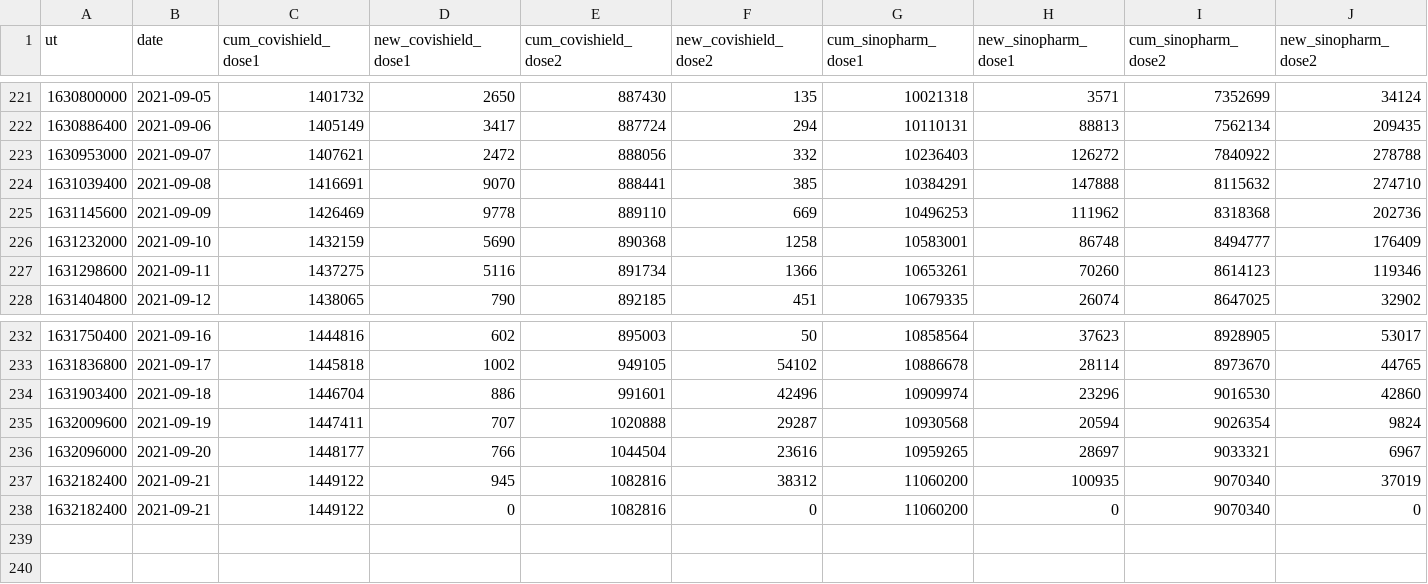
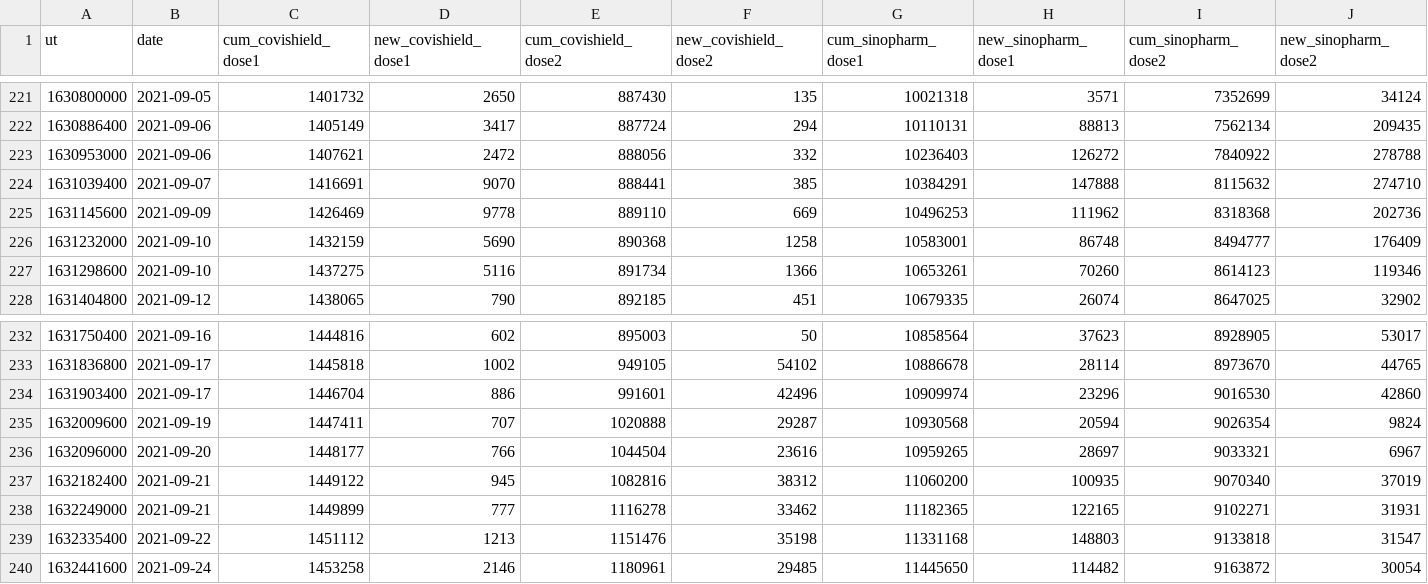
Before and after one commit to nuuuwan/covid19, a TSV file: covid19.epid.vaxs.latest.tsv, drawn as a sheet; only a part is shown, gaps mark what is left out; removed rows and columns are numbered as before the commit, all else as after; rows hold the shown columns only; the diff names each change by its address in the sheet, - before the commit and + after, or states it on an @@ line.

Commit message:
Updated data Sat Sep 25 07:35:55 UTC 2021

```diff
--- a/covid19.epid.vaxs.latest.tsv
+++ b/covid19.epid.vaxs.latest.tsv
-B223 (date): 2021-09-07
+B223 (date): 2021-09-06
-B224 (date): 2021-09-08
+B224 (date): 2021-09-07
-B227 (date): 2021-09-11
+B227 (date): 2021-09-10
-B234 (date): 2021-09-18
+B234 (date): 2021-09-17
-row 238: 1632182400 | 2021-09-21 | 1449122 | 0 | 1082816 | 0 | 11060200 | 0 | 9070340 | 0
+row 238: 1632249000 | 2021-09-21 | 1449899 | 777 | 1116278 | 33462 | 11182365 | 122165 | 9102271 | 31931
+row 239: 1632335400 | 2021-09-22 | 1451112 | 1213 | 1151476 | 35198 | 11331168 | 148803 | 9133818 | 31547
+row 240: 1632441600 | 2021-09-24 | 1453258 | 2146 | 1180961 | 29485 | 11445650 | 114482 | 9163872 | 30054
```
Also changed, not shown: 4 other files.
